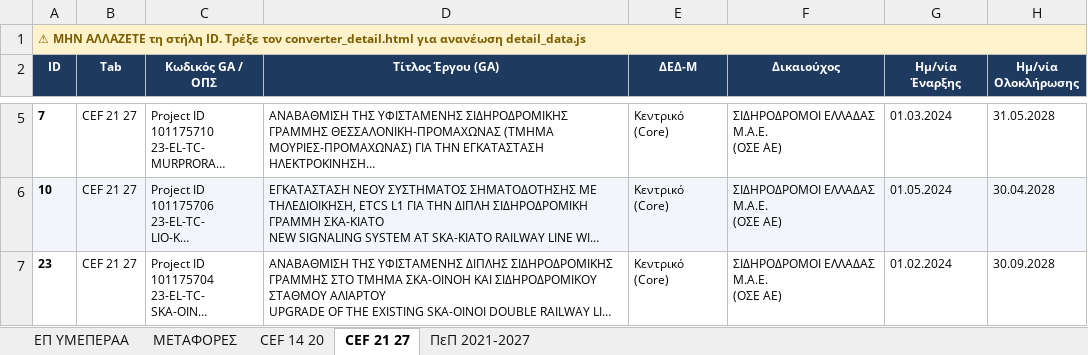
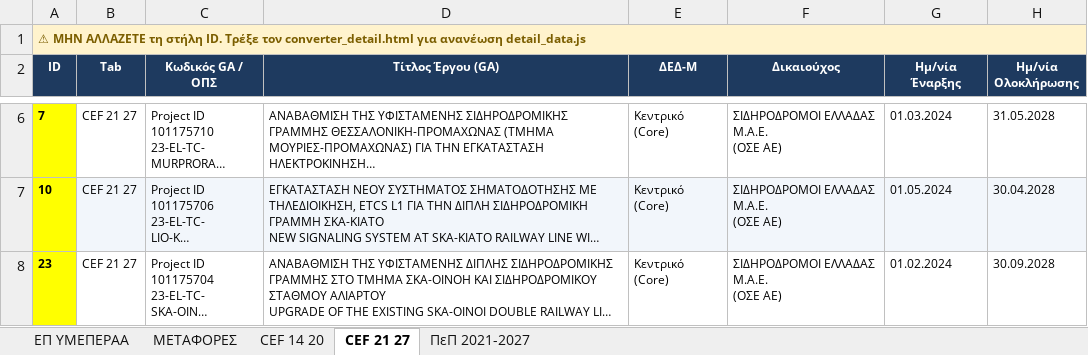
Before and after one commit to kourouklis-b/map, an Excel workbook: data/detail_data.xlsx, sheet CEF 21 27, drawn as a sheet; only a part is shown, gaps mark what is left out; long unchanged cells end in …; values as stored, in another font and other column widths than the file's, no borders; addresses are those after the commit; the diff covers the shown part only; the diff names each change by its address in the sheet, - before the commit and + after, or states it on an @@ line.

```diff
--- a/data/detail_data.xlsx (sheet CEF 21 27)
+++ b/data/detail_data.xlsx (sheet CEF 21 27)
-A6 fill: none
+A6 fill: #FFFF00
-A7 fill: #F2F6FB
+A7 fill: #FFFF00
-A8 fill: none
+A8 fill: #FFFF00
```
Also changed, not shown: 1 added row and cell formats elsewhere in this sheet, sheet ΠεΠ 2021-2027, 1 other file.
